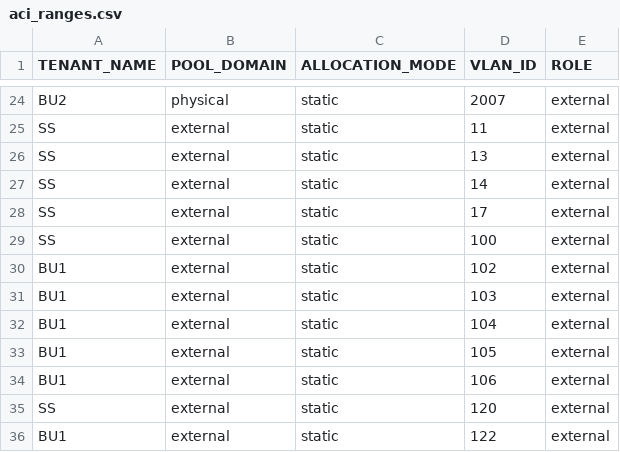
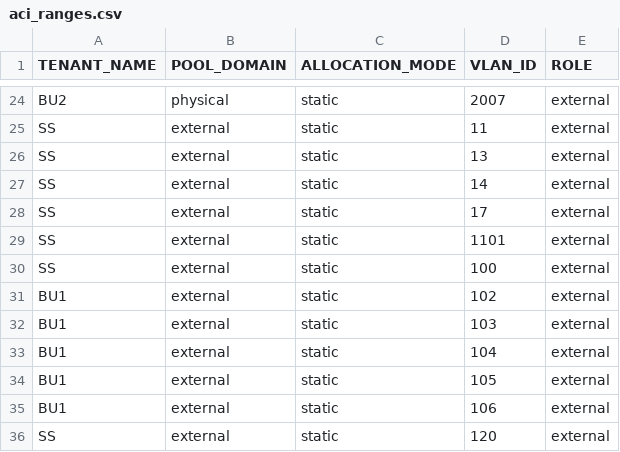
Before and after one commit to trevorpatch73/cisco-aci-terraform2, a CSV file: data/aci_ranges.csv, drawn as a sheet; only a part is shown, gaps mark what is left out; the shorter side is filled out with more unchanged rows.

```diff
--- a/data/aci_ranges.csv
+++ b/data/aci_ranges.csv
@@ -28,2 +28,3 @@ SS,external,static,14,external
 SS,external,static,17,external
+SS,external,static,1101,external
 SS,external,static,100,external
```
Also changed, not shown: data/aci_access_port_selector.csv.
